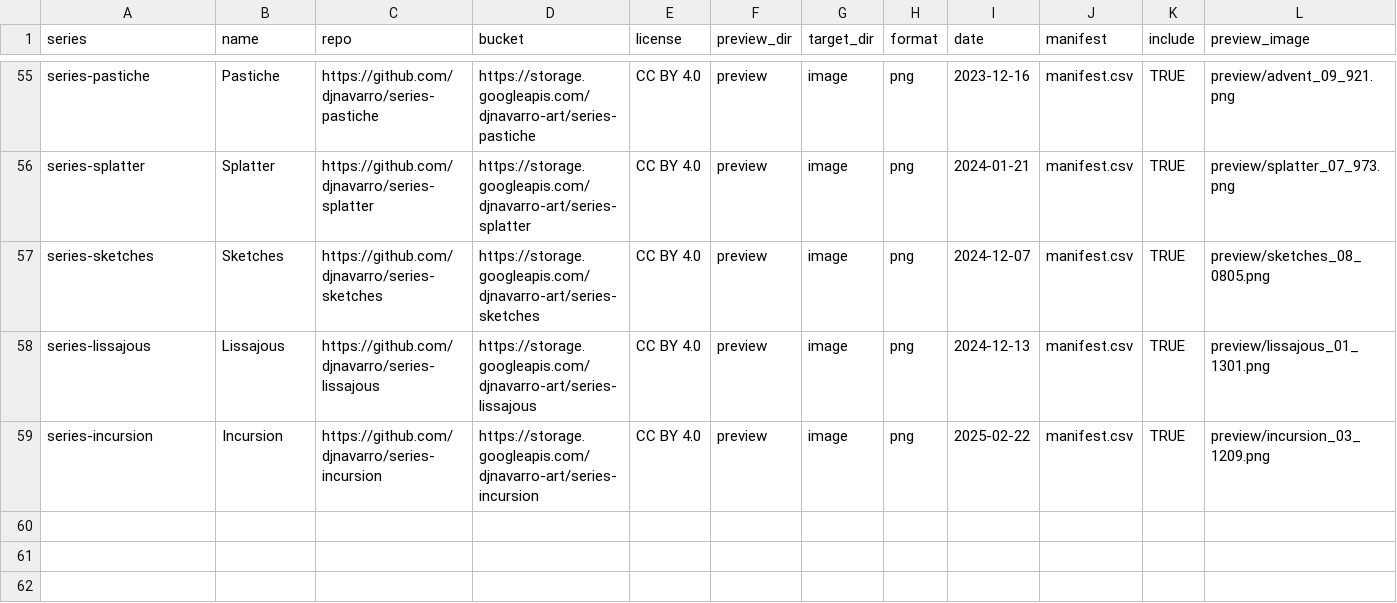
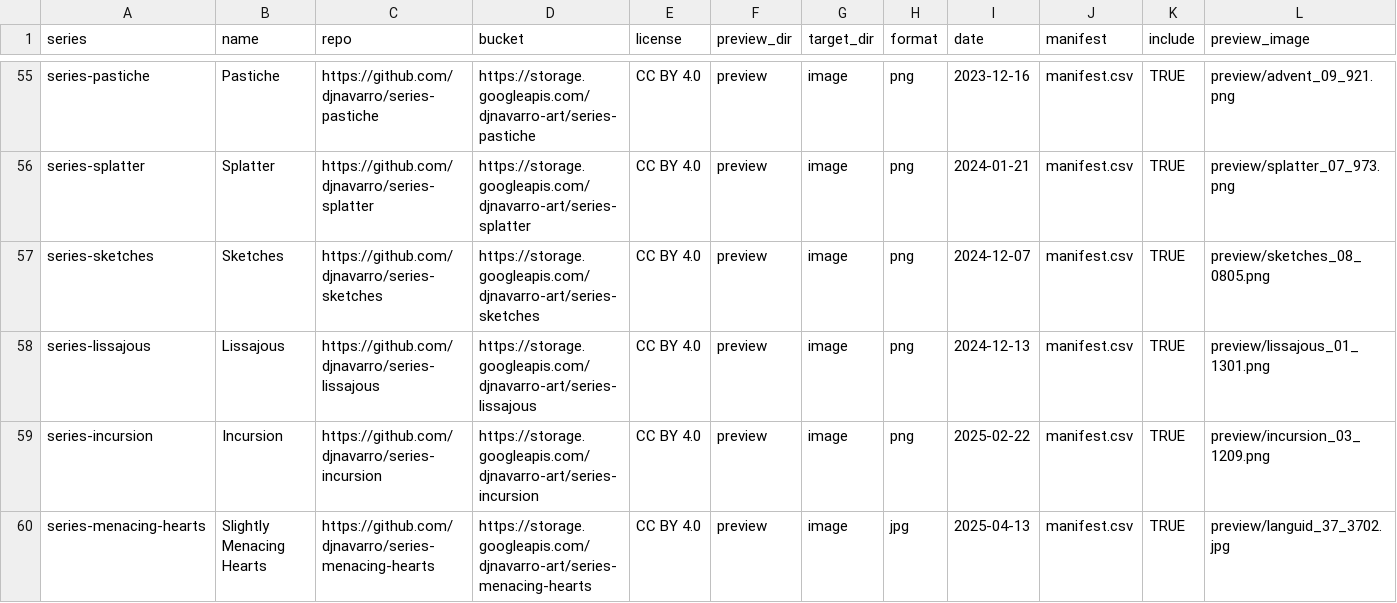
Before and after one commit to djnavarro/art, a CSV file: _galleries.csv, drawn as a sheet; only a part is shown, gaps mark what is left out; rows hold the shown columns only; the diff names each change by its address in the sheet, - before the commit and + after, or states it on an @@ line.

Commit message:
adds slightly menacing hearts

```diff
--- a/_galleries.csv
+++ b/_galleries.csv
+row 60: series-menacing-hearts | Slightly Menacing Hearts | https://github.com/djnavarro/series-menacing-hearts | https://storage.googleapis.com/djnavarro-art/series-menacing-hearts | CC BY 4.0 | preview | image | jpg | 2025-04-13 | manifest.csv | TRUE | preview/languid_37_3702.jpg
```
Also changed, not shown: 8 other files.
